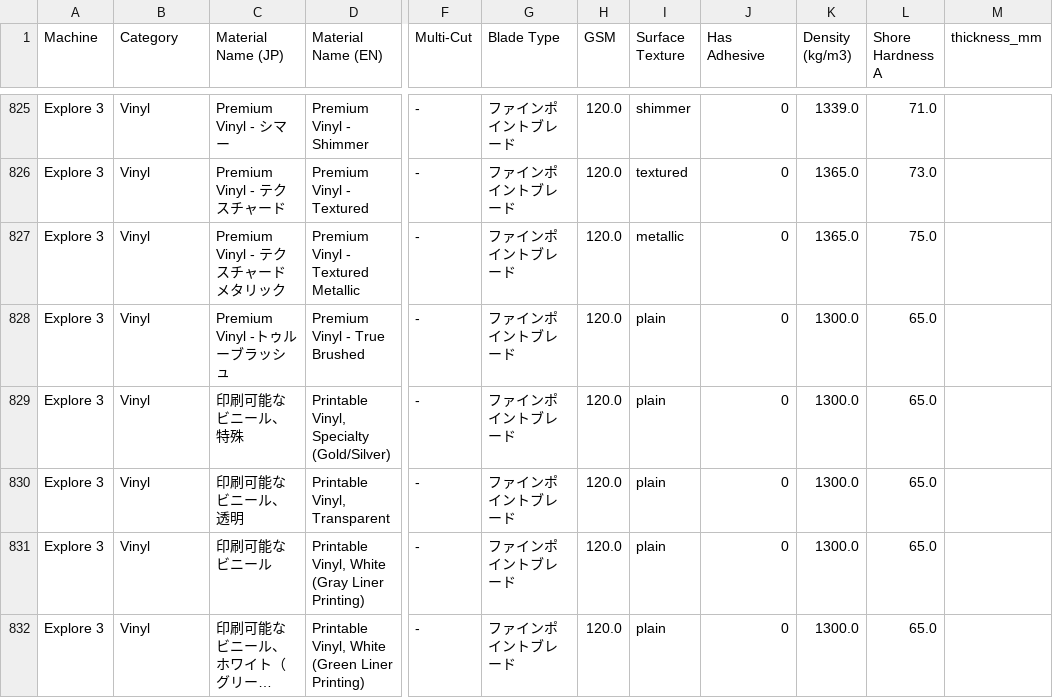
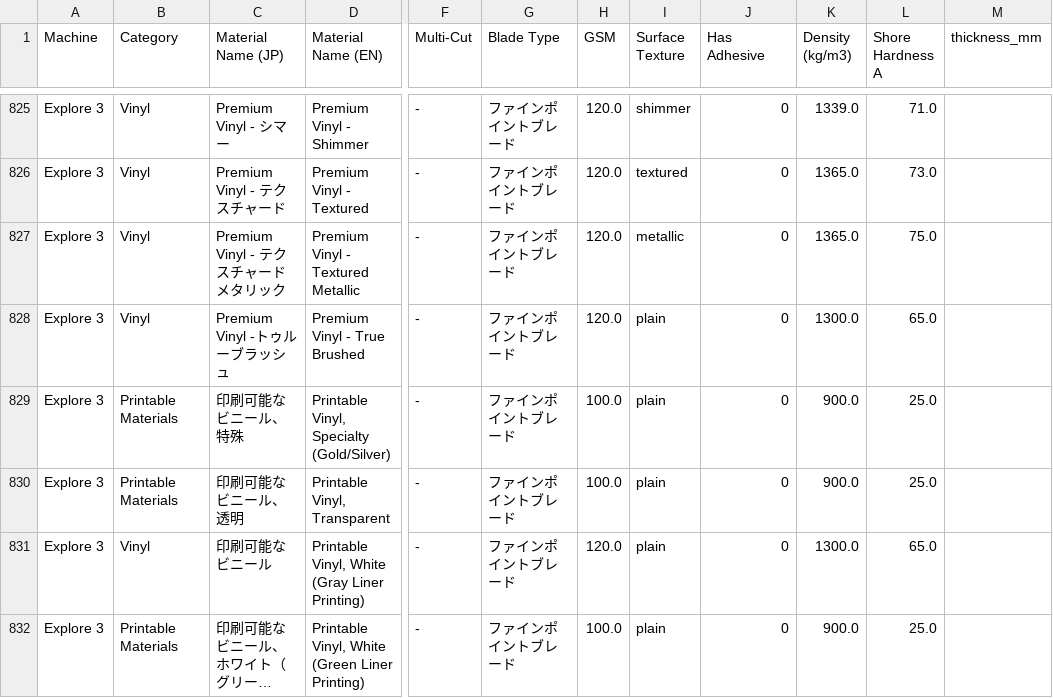
Before and after one commit to JulianRomeroLlano/cricut-material-selector, a CSV file: assets/data/Material List (Combined).csv, drawn as a sheet; only a part is shown, gaps mark what is left out; long unchanged cells end in …; the diff covers the shown part only; the diff names each change by its address in the sheet, - before the commit and + after, or states it on an @@ line.

```diff
--- a/assets/data/Material List (Combined).csv
+++ b/assets/data/Material List (Combined).csv
-B829:B830 (Category): Vinyl
+B829:B830 (Category): Printable Materials
-H829:H830 (GSM): 120.0
+H829:H830 (GSM): 100.0
-K829:K830 (Density (kg/m3)): 1300.0
+K829:K830 (Density (kg/m3)): 900.0
-L829:L830 (Shore Hardness A): 65.0
+L829:L830 (Shore Hardness A): 25.0
-B832 (Category): Vinyl
+B832 (Category): Printable Materials
-H832 (GSM): 120.0
+H832 (GSM): 100.0
-K832 (Density (kg/m3)): 1300.0
+K832 (Density (kg/m3)): 900.0
-L832 (Shore Hardness A): 65.0
+L832 (Shore Hardness A): 25.0
```
Also changed, not shown: 138 edited cells elsewhere in this file, 6 other files.
